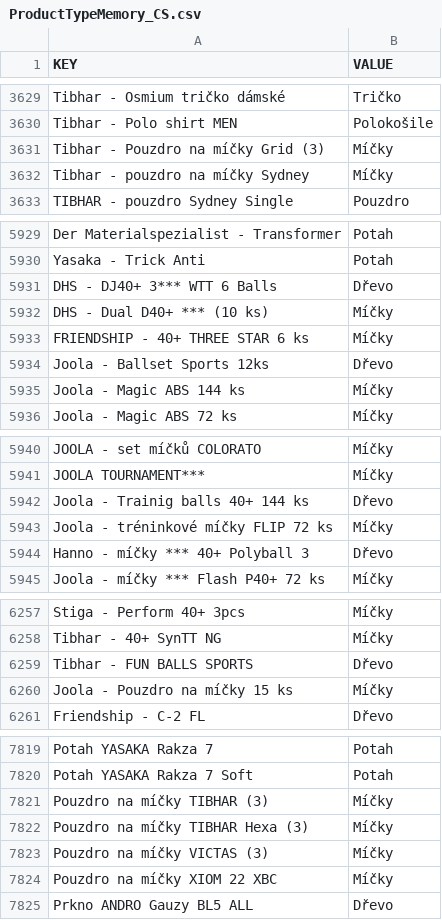
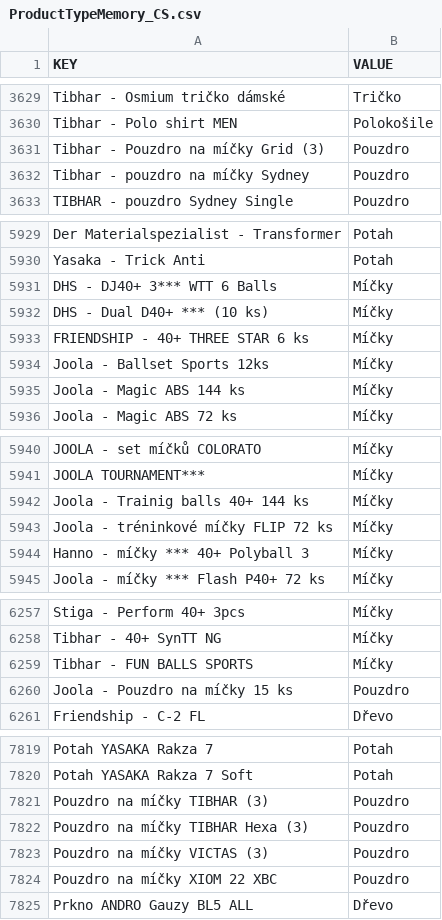
Before and after one commit to DannyJPN/PingPongEshopScraping, a CSV file: desaka_unifier/Memory/ProductTypeMemory_CS.csv, drawn as a sheet; only a part is shown, gaps mark what is left out; the diff covers the shown part only.

```diff
--- a/desaka_unifier/Memory/ProductTypeMemory_CS.csv
+++ b/desaka_unifier/Memory/ProductTypeMemory_CS.csv
@@ -3630,4 +3630,4 @@
 "Tibhar - Polo shirt MEN","Polokošile"
-"Tibhar - Pouzdro na míčky Grid (3)","Míčky"
-"Tibhar - pouzdro na míčky Sydney","Míčky"
+"Tibhar - Pouzdro na míčky Grid (3)","Pouzdro"
+"Tibhar - pouzdro na míčky Sydney","Pouzdro"
 "TIBHAR - pouzdro Sydney Single","Pouzdro"
@@ -5930,6 +5930,6 @@
 "Yasaka - Trick Anti","Potah"
-"DHS - DJ40+ 3*** WTT 6 Balls","Dřevo"
+"DHS - DJ40+ 3*** WTT 6 Balls","Míčky"
 "DHS - Dual D40+ *** (10 ks)","Míčky"
 "FRIENDSHIP -  40+ THREE STAR 6 ks","Míčky"
-"Joola - Ballset Sports 12ks","Dřevo"
+"Joola - Ballset Sports 12ks","Míčky"
 "Joola - Magic ABS 144 ks","Míčky"
@@ -5941,5 +5941,5 @@
 "JOOLA TOURNAMENT***","Míčky"
-"Joola - Trainig balls 40+ 144 ks","Dřevo"
+"Joola - Trainig balls 40+ 144 ks","Míčky"
 "Joola - tréninkové míčky FLIP 72 ks","Míčky"
-"Hanno - míčky *** 40+ Polyball 3","Dřevo"
+"Hanno - míčky *** 40+ Polyball 3","Míčky"
 "Joola - míčky *** Flash P40+ 72 ks","Míčky"
@@ -6258,4 +6258,4 @@
 "Tibhar - 40+ SynTT NG","Míčky"
-"Tibhar - FUN BALLS SPORTS","Dřevo"
-"Joola - Pouzdro na míčky 15 ks","Míčky"
+"Tibhar - FUN BALLS SPORTS","Míčky"
+"Joola - Pouzdro na míčky 15 ks","Pouzdro"
 "Friendship - C-2 FL","Dřevo"
@@ -7820,6 +7820,6 @@
 "Potah YASAKA Rakza 7 Soft","Potah"
-"Pouzdro na míčky TIBHAR (3)","Míčky"
-"Pouzdro na míčky TIBHAR Hexa (3)","Míčky"
-"Pouzdro na míčky VICTAS (3)","Míčky"
-"Pouzdro na míčky XIOM 22 XBC","Míčky"
+"Pouzdro na míčky TIBHAR (3)","Pouzdro"
+"Pouzdro na míčky TIBHAR Hexa (3)","Pouzdro"
+"Pouzdro na míčky VICTAS (3)","Pouzdro"
+"Pouzdro na míčky XIOM 22 XBC","Pouzdro"
 "Prkno ANDRO Gauzy BL5 ALL","Dřevo"
```
Also changed, not shown: 4 edited cells elsewhere in this file.
